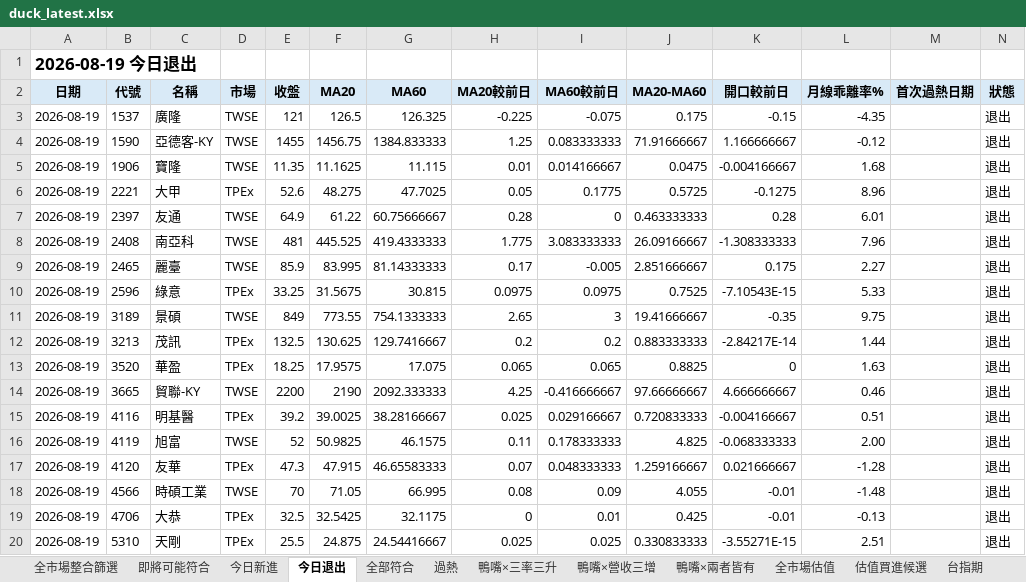
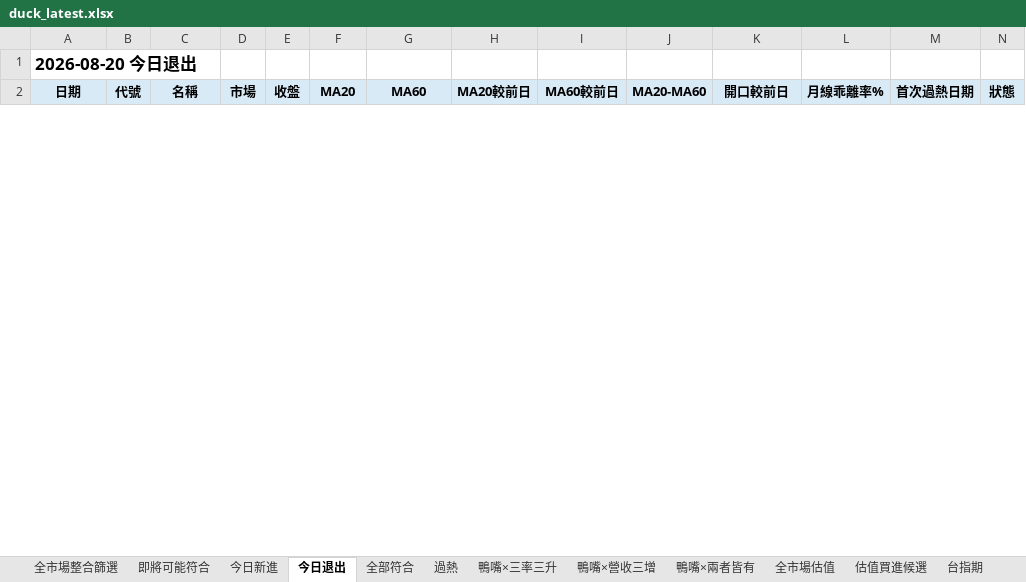
Before and after one commit to jan770610-dot/tw-stock-dashboard-test, an Excel workbook: duck_latest.xlsx, sheet 今日退出, drawn as a sheet; only a part is shown; values as stored, in another font and other column widths than the file's, no borders; conditional formats not drawn; removed rows and columns are numbered as before the commit, all else as after; the diff covers the shown part only; the diff names each change by its address in the sheet, - before the commit and + after, or states it on an @@ line.

```diff
--- a/duck_latest.xlsx (sheet 今日退出)
+++ b/duck_latest.xlsx (sheet 今日退出)
-A1 (日期): 2026-08-19 今日退出
+A1 (日期): 2026-08-20 今日退出
-row 3: 2026-08-19 | 1537 | 廣隆 | TWSE | 121 | 126.5 | 126.325 | -0.225 | -0.075 | 0.175 | -0.15 | -4.35 |  | 退出
-row 4: 2026-08-19 | 1590 | 亞德客-KY | TWSE | 1455 | 1456.75 | 1384.833333 | 1.25 | 0.083333333 | 71.91666667 | 1.166666667 | -0.12 |  | 退出
-row 5: 2026-08-19 | 1906 | 寶隆 | TWSE | 11.35 | 11.1625 | 11.115 | 0.01 | 0.014166667 | 0.0475 | -0.004166667 | 1.68 |  | 退出
-row 6: 2026-08-19 | 2221 | 大甲 | TPEx | 52.6 | 48.275 | 47.7025 | 0.05 | 0.1775 | 0.5725 | -0.1275 | 8.96 |  | 退出
-row 7: 2026-08-19 | 2397 | 友通 | TWSE | 64.9 | 61.22 | 60.75666667 | 0.28 | 0 | 0.463333333 | 0.28 | 6.01 |  | 退出
-row 8: 2026-08-19 | 2408 | 南亞科 | TWSE | 481 | 445.525 | 419.4333333 | 1.775 | 3.083333333 | 26.09166667 | -1.308333333 | 7.96 |  | 退出
-row 9: 2026-08-19 | 2465 | 麗臺 | TWSE | 85.9 | 83.995 | 81.14333333 | 0.17 | -0.005 | 2.851666667 | 0.175 | 2.27 |  | 退出
-row 10: 2026-08-19 | 2596 | 綠意 | TPEx | 33.25 | 31.5675 | 30.815 | 0.0975 | 0.0975 | 0.7525 | -7.10543E-15 | 5.33 |  | 退出
-row 11: 2026-08-19 | 3189 | 景碩 | TWSE | 849 | 773.55 | 754.1333333 | 2.65 | 3 | 19.41666667 | -0.35 | 9.75 |  | 退出
-row 12: 2026-08-19 | 3213 | 茂訊 | TPEx | 132.5 | 130.625 | 129.7416667 | 0.2 | 0.2 | 0.883333333 | -2.84217E-14 | 1.44 |  | 退出
-row 13: 2026-08-19 | 3520 | 華盈 | TPEx | 18.25 | 17.9575 | 17.075 | 0.065 | 0.065 | 0.8825 | 0 | 1.63 |  | 退出
-row 14: 2026-08-19 | 3665 | 貿聯-KY | TWSE | 2200 | 2190 | 2092.333333 | 4.25 | -0.416666667 | 97.66666667 | 4.666666667 | 0.46 |  | 退出
-row 15: 2026-08-19 | 4116 | 明基醫 | TPEx | 39.2 | 39.0025 | 38.28166667 | 0.025 | 0.029166667 | 0.720833333 | -0.004166667 | 0.51 |  | 退出
-row 16: 2026-08-19 | 4119 | 旭富 | TWSE | 52 | 50.9825 | 46.1575 | 0.11 | 0.178333333 | 4.825 | -0.068333333 | 2.00 |  | 退出
-row 17: 2026-08-19 | 4120 | 友華 | TPEx | 47.3 | 47.915 | 46.65583333 | 0.07 | 0.048333333 | 1.259166667 | 0.021666667 | -1.28 |  | 退出
-row 18: 2026-08-19 | 4566 | 時碩工業 | TWSE | 70 | 71.05 | 66.995 | 0.08 | 0.09 | 4.055 | -0.01 | -1.48 |  | 退出
-row 19: 2026-08-19 | 4706 | 大恭 | TPEx | 32.5 | 32.5425 | 32.1175 | 0 | 0.01 | 0.425 | -0.01 | -0.13 |  | 退出
-row 20: 2026-08-19 | 5310 | 天剛 | TPEx | 25.5 | 24.875 | 24.54416667 | 0.025 | 0.025 | 0.330833333 | -3.55271E-15 | 2.51 |  | 退出
```
Also changed, not shown: 17 added rows and 7 removed rows elsewhere in this sheet, sheet 全市場整合篩選, sheet 全部符合, sheet 即將可能符合, sheet 全市場估值, sheet 鴨嘴×營收三增, sheet 過熱, 6 more sheets, rs_latest.xlsx, 3 other files.
